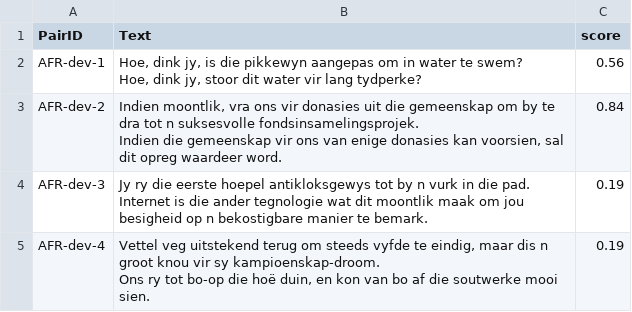
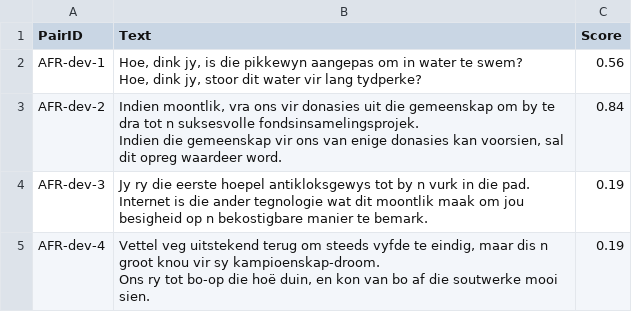
Before and after one commit to MajoBednar/STR, a CSV file: data/datasets_original_splits/afr/afr_dev_with_labels.csv, drawn as a sheet; only a part is shown.

Commit message:
afr dataset updated, test needs to be fixed

```diff
--- a/data/datasets_original_splits/afr/afr_dev_with_labels.csv
+++ b/data/datasets_original_splits/afr/afr_dev_with_labels.csv
@@ -1,2 +1,2 @@
-PairID,Text,score
+PairID,Text,Score
 AFR-dev-1,"Hoe, dink jy, is die pikkewyn aangepas om in water te swem?
```
